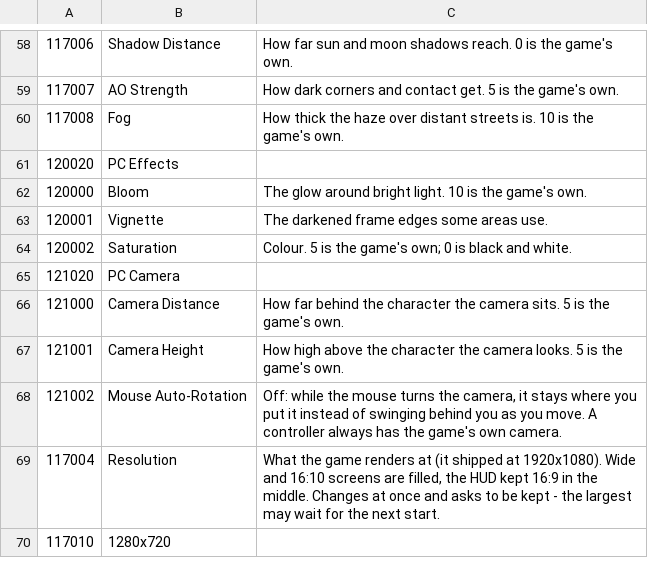
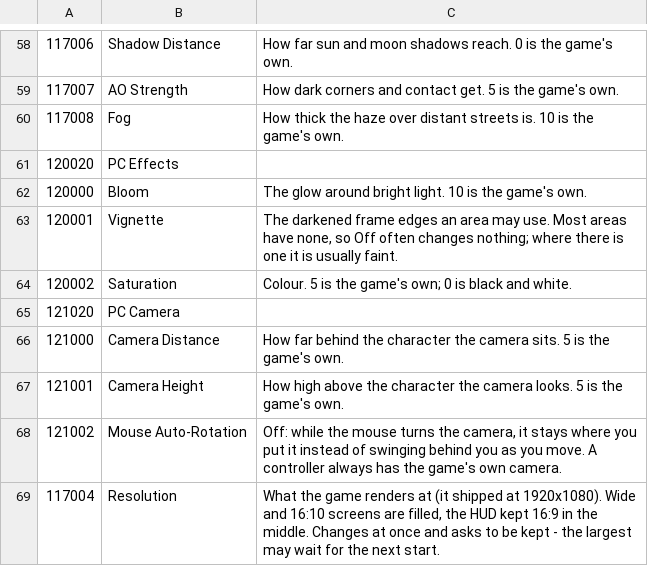
Before and after one commit to Heliasyu/bbhost-vk, a TSV file: tools/pc_option_messages.tsv, drawn as a sheet; only a part is shown, gaps mark what is left out; the shorter side is filled out with more unchanged rows.

```diff
--- a/tools/pc_option_messages.tsv
+++ b/tools/pc_option_messages.tsv
@@ -62,3 +62,3 @@
 120000	Bloom	The glow around bright light. 10 is the game's own.
-120001	Vignette	The darkened frame edges some areas use.
+120001	Vignette	The darkened frame edges an area may use. Most areas have none, so Off often changes nothing; where there is one it is usually faint.
 120002	Saturation	Colour. 5 is the game's own; 0 is black and white.
```
Also changed, not shown: 1 other file.
